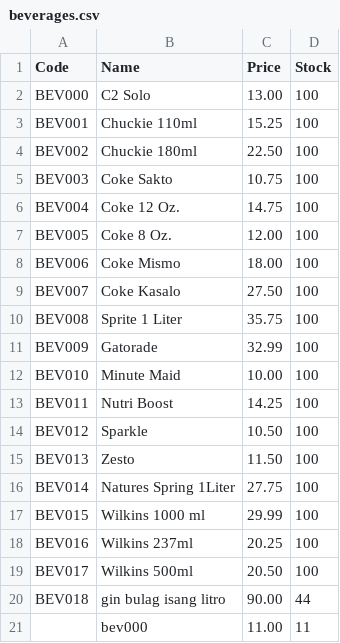
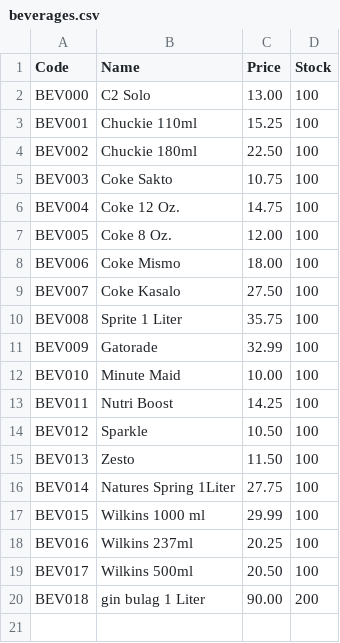
Before and after one commit to generalfn27/poe_system_java, a CSV file: beverages.csv, drawn as a sheet.

Commit message:
dalawang daan na gin na

```diff
--- a/beverages.csv
+++ b/beverages.csv
@@ -19,3 +19,2 @@ BEV016,Wilkins 237ml,20.25,100
 BEV017,Wilkins 500ml,20.50,100
-BEV018,gin bulag isang litro,90.00,44
-,bev000,11.00,11
+BEV018,gin bulag 1 Liter,90.00,200
```
